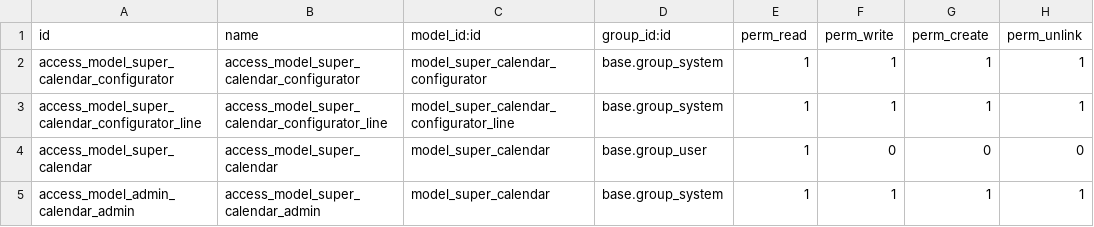
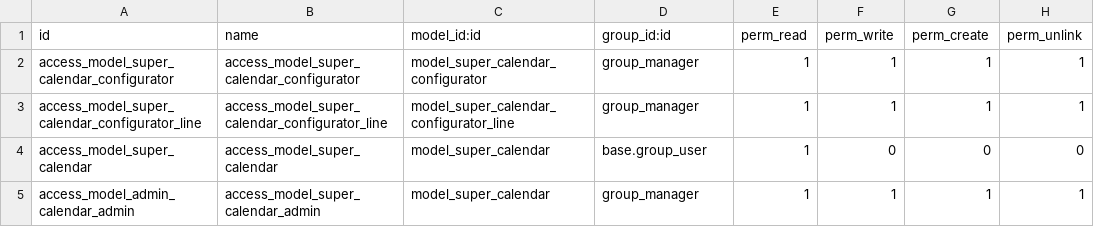
Before and after one commit to Numigi/odoo-base-addons, a CSV file: super_calendar/security/ir.model.access.csv, drawn as a sheet.

Commit message:
Add super calendar manager group and fix bug

```diff
--- a/super_calendar/security/ir.model.access.csv
+++ b/super_calendar/security/ir.model.access.csv
@@ -1,5 +1,5 @@
 id,name,model_id:id,group_id:id,perm_read,perm_write,perm_create,perm_unlink
-access_model_super_calendar_configurator,access_model_super_calendar_configurator,model_super_calendar_configurator,base.group_system,1,1,1,1
-access_model_super_calendar_configurator_line,access_model_super_calendar_configurator_line,model_super_calendar_configurator_line,base.group_system,1,1,1,1
+access_model_super_calendar_configurator,access_model_super_calendar_configurator,model_super_calendar_configurator,group_manager,1,1,1,1
+access_model_super_calendar_configurator_line,access_model_super_calendar_configurator_line,model_super_calendar_configurator_line,group_manager,1,1,1,1
 access_model_super_calendar,access_model_super_calendar,model_super_calendar,base.group_user,1,0,0,0
-access_model_admin_calendar_admin,access_model_super_calendar_admin,model_super_calendar,base.group_system,1,1,1,1
+access_model_admin_calendar_admin,access_model_super_calendar_admin,model_super_calendar,group_manager,1,1,1,1
```
Also changed, not shown: 5 other files.
